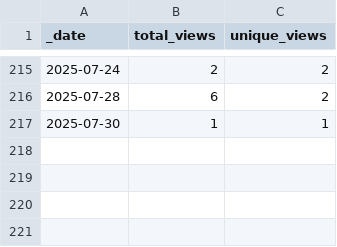
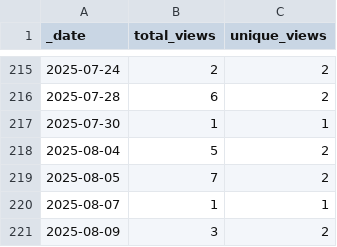
Before and after one commit to ansible-middleware/jws, a CSV file: traffic/views.csv, drawn as a sheet; only a part is shown, gaps mark what is left out.

```diff
--- a/traffic/views.csv
+++ b/traffic/views.csv
@@ -217 +217,5 @@ _date,total_views,unique_views
 2025-07-30,1,1
+2025-08-04,5,2
+2025-08-05,7,2
+2025-08-07,1,1
+2025-08-09,3,2
```
Also changed, not shown: traffic/clones.csv, 1 other file.
